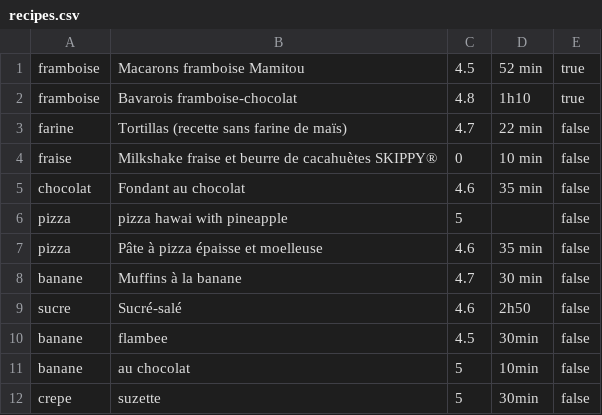
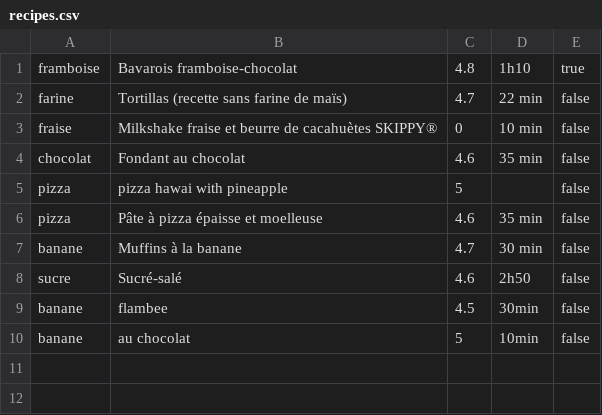
Before and after one commit to Simon-Busch/cookbook-sinatra, a CSV file: lib/recipes.csv, drawn as a sheet.

```diff
--- a/lib/recipes.csv
+++ b/lib/recipes.csv
@@ -1,2 +1 @@
-framboise,Macarons framboise Mamitou,4.5,52 min,true
 framboise,Bavarois framboise-chocolat,4.8,1h10,true
@@ -11,2 +10 @@ banane,flambee,4.5,30min,false
 banane,au chocolat,5,10min,false
-crepe,suzette,5,30min,false
```
Also changed, not shown: 2 other files.
